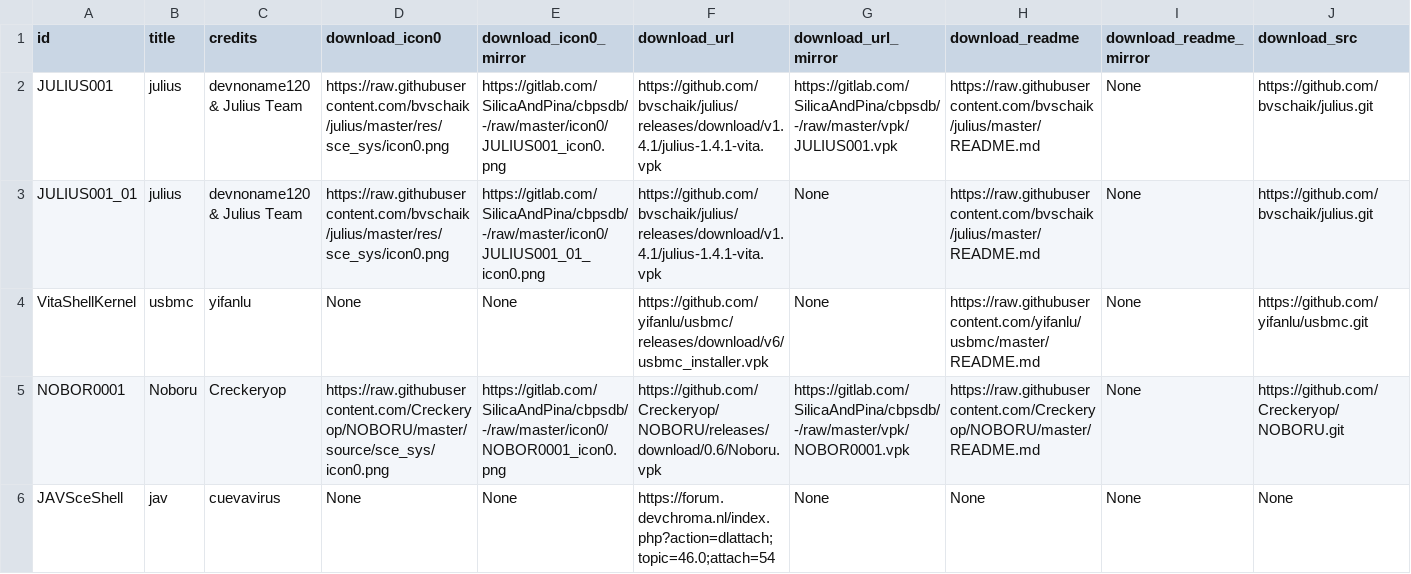
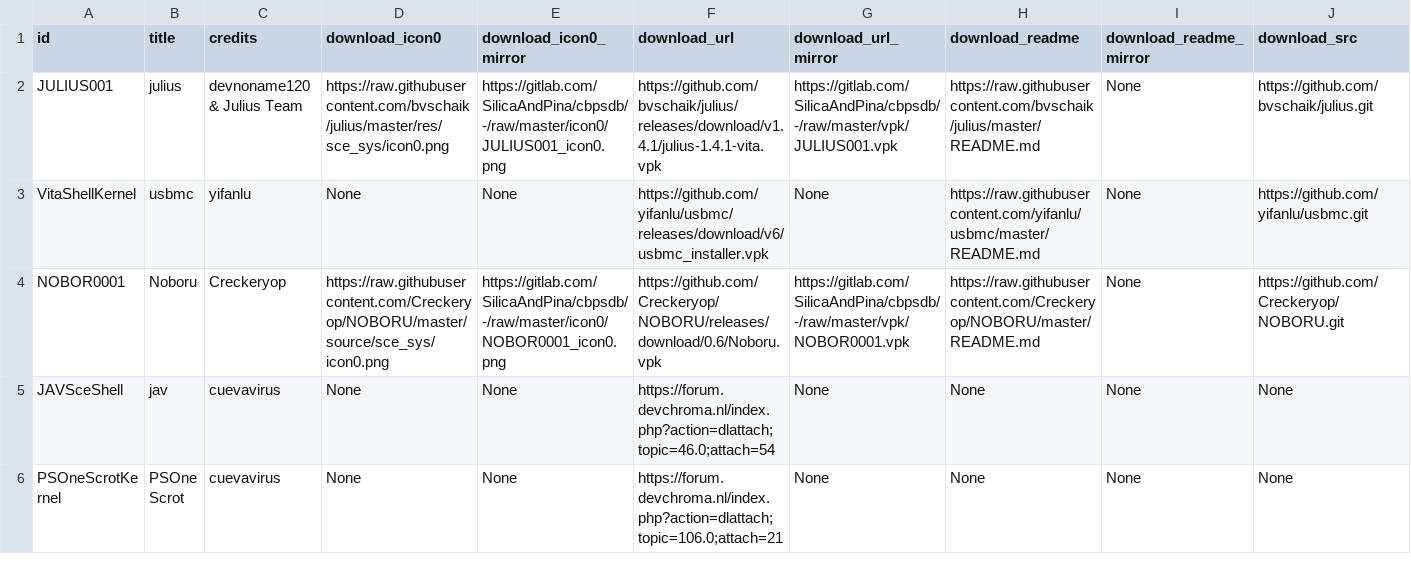
Before and after one commit to LiEnby/cbps-db, a CSV file: cbpsdb.csv, drawn as a sheet; only a part is shown; the shorter side is filled out with more unchanged rows; rows hold the shown columns only; the diff names each change by its address in the sheet, - before the commit and + after, or states it on an @@ line.

Commit message:
Update cbpsdb.csv

```diff
--- a/cbpsdb.csv
+++ b/cbpsdb.csv
-row 3: JULIUS001_01 | julius | devnoname120 & Julius Team | https://raw.githubusercontent.com/bvschaik/julius/master/res/sce_sys/icon0.png | https://gitlab.com/SilicaAndPina/cbpsdb/-/raw/master/icon0/JULIUS001_01_icon0.png | https://github.com/bvschaik/julius/releases/download/v1.4.1/julius-1.4.1-vita.vpk | None | https://raw.githubusercontent.com/bvschaik/julius/master/README.md | None | https://github.com/bvschaik/julius.git
```
